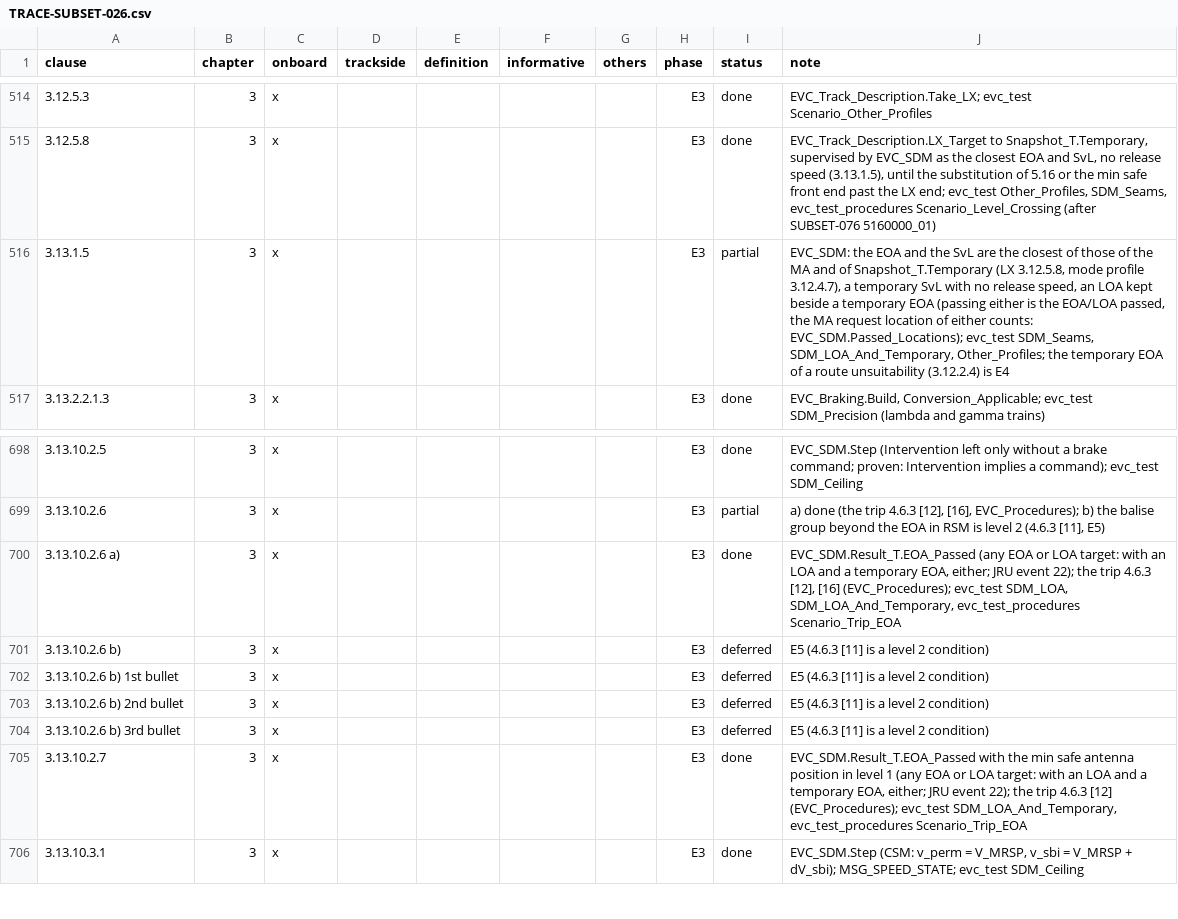
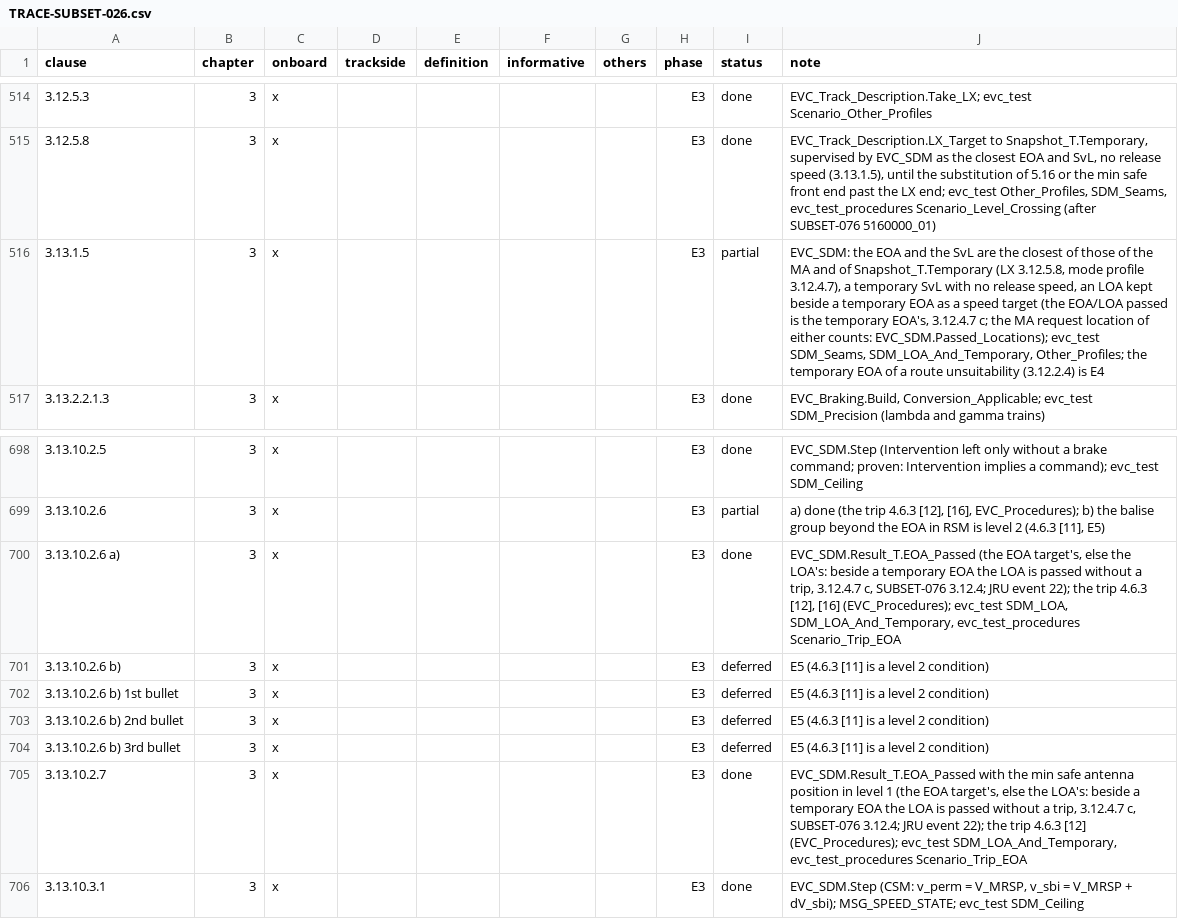
Before and after one commit to milanredele/etcs-dmi, a CSV file: doc/TRACE-SUBSET-026.csv, drawn as a sheet; only a part is shown, gaps mark what is left out.

```diff
--- a/doc/TRACE-SUBSET-026.csv
+++ b/doc/TRACE-SUBSET-026.csv
@@ -515,3 +515,3 @@ clause,chapter,onboard,trackside,definition,informative,others,phase,status,note
 3.12.5.8,3,x,,,,,E3,done,"EVC_Track_Description.LX_Target to Snapshot_T.Temporary, supervised by EVC_SDM as the closest EOA and SvL, no release speed (3.13.1.5), until the substitution of 5.16 or the min safe front end past the LX end; evc_test Other_Profiles, SDM_Seams, evc_test_procedures Scenario_Level_Crossing (after SUBSET-076 5160000_01)"
-3.13.1.5,3,x,,,,,E3,partial,"EVC_SDM: the EOA and the SvL are the closest of those of the MA and of Snapshot_T.Temporary (LX 3.12.5.8, mode profile 3.12.4.7), a temporary SvL with no release speed, an LOA kept beside a temporary EOA (passing either is the EOA/LOA passed, the MA request location of either counts: EVC_SDM.Passed_Locations); evc_test SDM_Seams, SDM_LOA_And_Temporary, Other_Profiles; the temporary EOA of a route unsuitability (3.12.2.4) is E4"
+3.13.1.5,3,x,,,,,E3,partial,"EVC_SDM: the EOA and the SvL are the closest of those of the MA and of Snapshot_T.Temporary (LX 3.12.5.8, mode profile 3.12.4.7), a temporary SvL with no release speed, an LOA kept beside a temporary EOA as a speed target (the EOA/LOA passed is the temporary EOA's, 3.12.4.7 c; the MA request location of either counts: EVC_SDM.Passed_Locations); evc_test SDM_Seams, SDM_LOA_And_Temporary, Other_Profiles; the temporary EOA of a route unsuitability (3.12.2.4) is E4"
 3.13.2.2.1.3,3,x,,,,,E3,done,"EVC_Braking.Build, Conversion_Applicable; evc_test SDM_Precision (lambda and gamma trains)"
@@ -699,3 +699,3 @@ clause,chapter,onboard,trackside,definition,informative,others,phase,status,note
 3.13.10.2.6,3,x,,,,,E3,partial,"a) done (the trip 4.6.3 [12], [16], EVC_Procedures); b) the balise group beyond the EOA in RSM is level 2 (4.6.3 [11], E5)"
-3.13.10.2.6 a),3,x,,,,,E3,done,"EVC_SDM.Result_T.EOA_Passed (any EOA or LOA target: with an LOA and a temporary EOA, either; JRU event 22); the trip 4.6.3 [12], [16] (EVC_Procedures); evc_test SDM_LOA, SDM_LOA_And_Temporary, evc_test_procedures Scenario_Trip_EOA"
+3.13.10.2.6 a),3,x,,,,,E3,done,"EVC_SDM.Result_T.EOA_Passed (the EOA target's, else the LOA's: beside a temporary EOA the LOA is passed without a trip, 3.12.4.7 c, SUBSET-076 3.12.4; JRU event 22); the trip 4.6.3 [12], [16] (EVC_Procedures); evc_test SDM_LOA, SDM_LOA_And_Temporary, evc_test_procedures Scenario_Trip_EOA"
 3.13.10.2.6 b),3,x,,,,,E3,deferred,E5 (4.6.3 [11] is a level 2 condition)
@@ -704,3 +704,3 @@ clause,chapter,onboard,trackside,definition,informative,others,phase,status,note
 3.13.10.2.6 b) 3rd bullet,3,x,,,,,E3,deferred,E5 (4.6.3 [11] is a level 2 condition)
-3.13.10.2.7,3,x,,,,,E3,done,"EVC_SDM.Result_T.EOA_Passed with the min safe antenna position in level 1 (any EOA or LOA target: with an LOA and a temporary EOA, either; JRU event 22); the trip 4.6.3 [12] (EVC_Procedures); evc_test SDM_LOA_And_Temporary, evc_test_procedures Scenario_Trip_EOA"
+3.13.10.2.7,3,x,,,,,E3,done,"EVC_SDM.Result_T.EOA_Passed with the min safe antenna position in level 1 (the EOA target's, else the LOA's: beside a temporary EOA the LOA is passed without a trip, 3.12.4.7 c, SUBSET-076 3.12.4; JRU event 22); the trip 4.6.3 [12] (EVC_Procedures); evc_test SDM_LOA_And_Temporary, evc_test_procedures Scenario_Trip_EOA"
 3.13.10.3.1,3,x,,,,,E3,done,"EVC_SDM.Step (CSM: v_perm = V_MRSP, v_sbi = V_MRSP + dV_sbi); MSG_SPEED_STATE; evc_test SDM_Ceiling"
```
Also changed, not shown: 2 other files.
